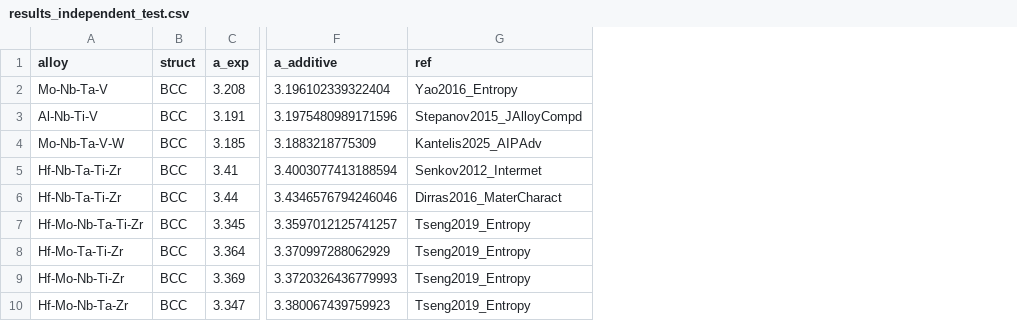
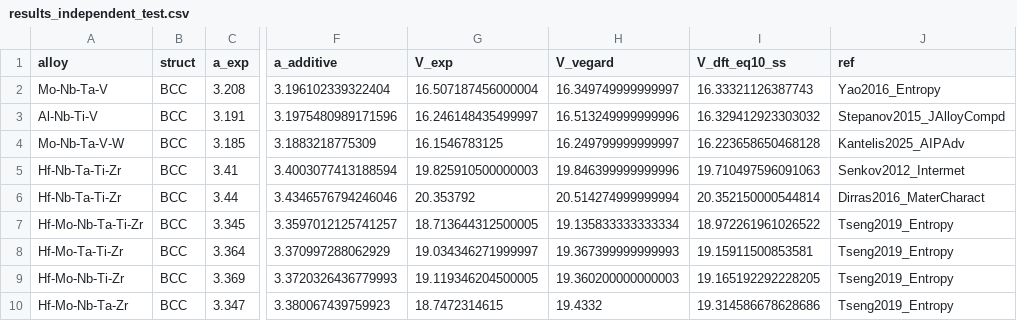
Before and after one commit to minimumtone/machine-learning, a CSV file: paper/results_independent_test.csv, drawn as a sheet; only a part is shown, gaps mark what is left out; the diff names each change by its address in the sheet, - before the commit and + after, or states it on an @@ line.

```diff
--- a/paper/results_independent_test.csv
+++ b/paper/results_independent_test.csv
+column G (V_exp), rows 2-10: 16.507187456000004 | 16.246148435499997 | 16.1546783125 | 19.825910500000003 | 20.353792 | 18.713644312500005 | 19.034346271999997 | 19.119346204500005 | 18.7472314615
+column H (V_vegard), rows 2-10: 16.349749999999997 | 16.513249999999996 | 16.249799999999997 | 19.846399999999996 | 20.514274999999994 | 19.135833333333334 | 19.367399999999993 | 19.360200000000003 | 19.4332
+column I (V_dft_eq10_ss), rows 2-10: 16.33321126387743 | 16.329412923303032 | 16.223658650468128 | 19.710497596091063 | 20.352150000544814 | 18.972261961026522 | 19.15911500853581 | 19.165192292228205 | 19.314586678628686
```
Also changed, not shown: 24 other files.
